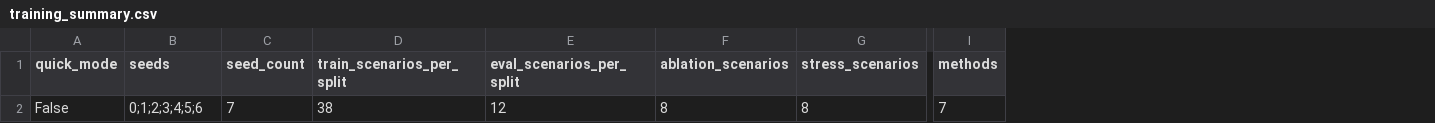
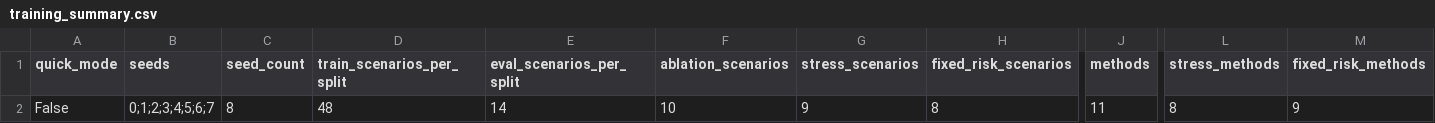
Before and after one commit to Jason-Wang313/75_deformable_memory_under_action, a CSV file: results/training_summary.csv, drawn as a sheet; only a part is shown, gaps mark what is left out; addresses are those after the commit; the diff covers the shown part only; the diff names each change by its address in the sheet, - before the commit and + after, or states it on an @@ line.

```diff
--- a/results/training_summary.csv
+++ b/results/training_summary.csv
+column H (fixed_risk_scenarios), row 2: 8
+column L (stress_methods), row 2: 8
+column M (fixed_risk_methods), row 2: 9
-B2 (seeds): 0;1;2;3;4;5;6
+B2 (seeds): 0;1;2;3;4;5;6;7
-C2 (seed_count): 7
+C2 (seed_count): 8
-D2 (train_scenarios_per_split): 38
+D2 (train_scenarios_per_split): 48
-E2 (eval_scenarios_per_split): 12
+E2 (eval_scenarios_per_split): 14
-F2 (ablation_scenarios): 8
+F2 (ablation_scenarios): 10
-G2 (stress_scenarios): 8
+G2 (stress_scenarios): 9
-J2 (methods): 7
+J2 (methods): 11
```
Also changed, not shown: 2 edited cells elsewhere in this file, results/ablation_metrics.csv, results/negative_cases.csv, 43 other files.
